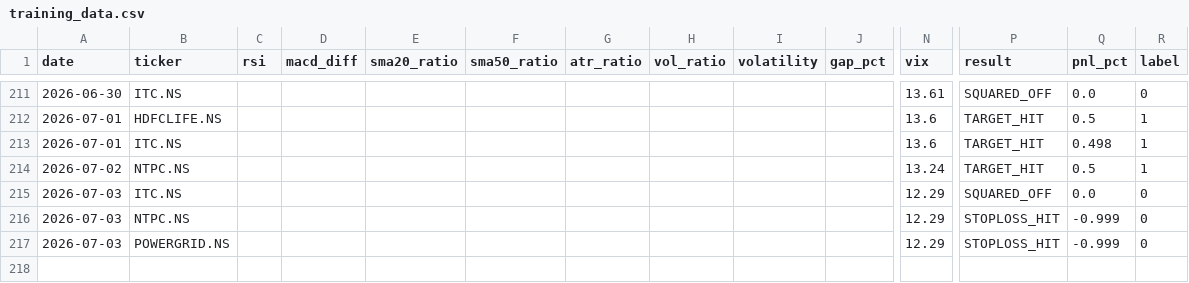
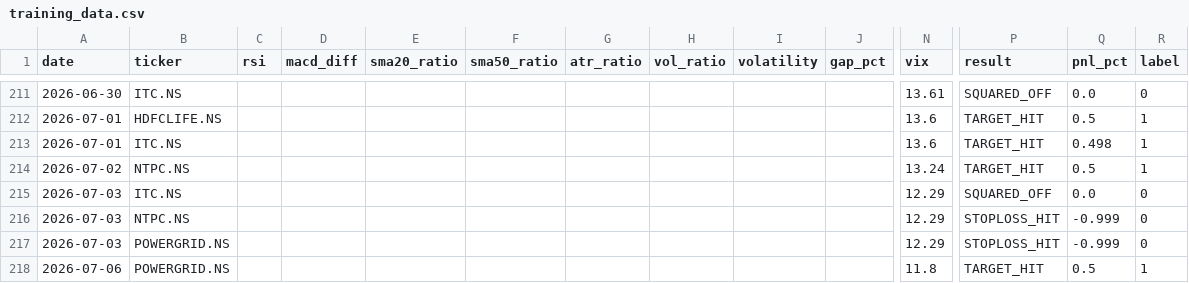
Before and after one commit to gangeshchawla/intraday-signals, a CSV file: logs/training_data.csv, drawn as a sheet; only a part is shown, gaps mark what is left out; rows hold the shown columns only; the diff names each change by its address in the sheet, - before the commit and + after, or states it on an @@ line.

Commit message:
📊 Auto-update logs/training_data.csv

```diff
--- a/logs/training_data.csv
+++ b/logs/training_data.csv
+row 218: 2026-07-06 | POWERGRID.NS |  |  |  |  |  |  |  |  | 11.8 | TARGET_HIT | 0.5 | 1
```
